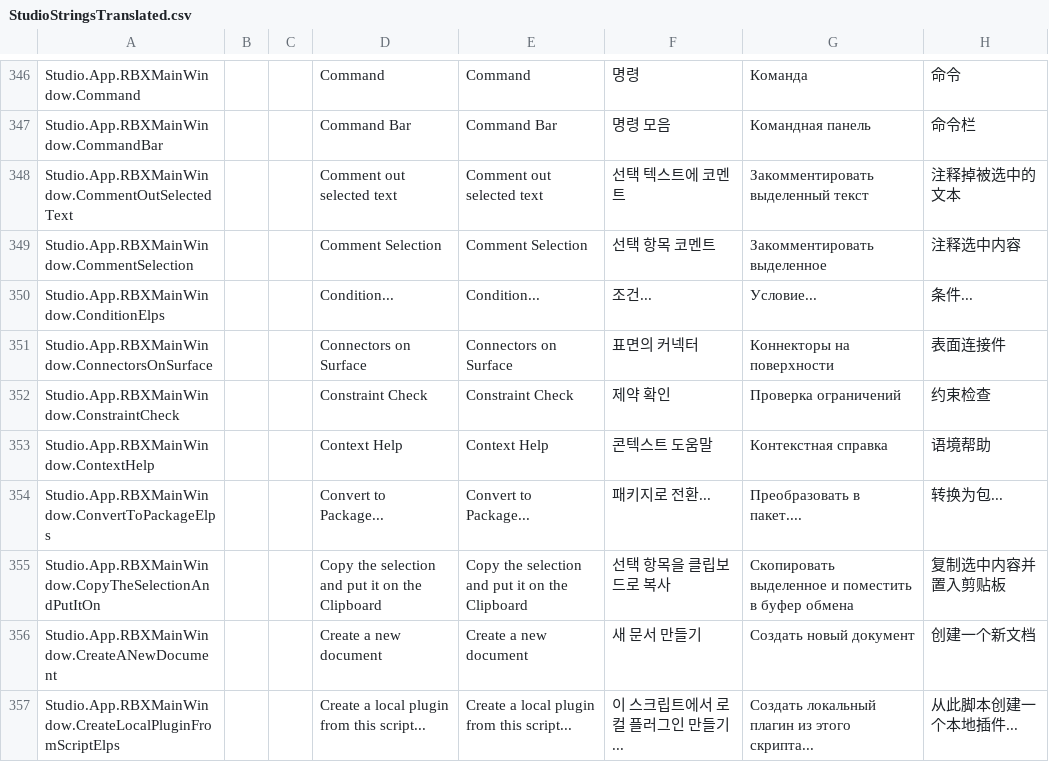
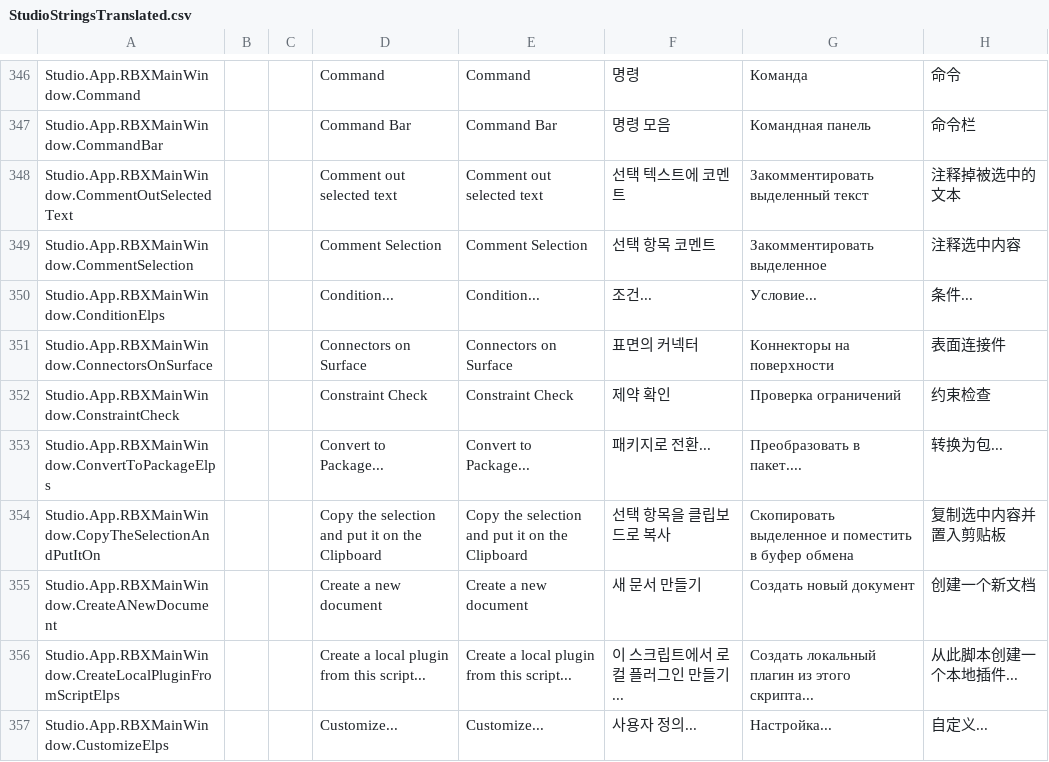
Before and after one commit to Shawnforever/Roblox-Client-Tracker, a CSV file: QtResources/Translation/StudioStringsTranslated.csv, drawn as a sheet; only a part is shown, gaps mark what is left out; the shorter side is filled out with more unchanged rows; the diff covers the shown part only.

```diff
--- a/QtResources/Translation/StudioStringsTranslated.csv
+++ b/QtResources/Translation/StudioStringsTranslated.csv
@@ -412,3 +412,2 @@ Studio.App.RBXMainWindow.ConnectorsOnSurface,,,Connectors on Surface,Connectors
 Studio.App.RBXMainWindow.ConstraintCheck,,,Constraint Check,Constraint Check,제약 확인,Проверка ограничений,约束检查
-Studio.App.RBXMainWindow.ContextHelp,,,Context Help,Context Help,콘텍스트 도움말,Контекстная справка,语境帮助
 Studio.App.RBXMainWindow.ConvertToPackageElps,,,Convert to Package...,Convert to Package...,패키지로 전환...,Преобразовать в пакет....,转换为包...
```
Also changed, not shown: 6 removed rows elsewhere in this file, QtResources/Translation/StudioStringsUntranslated.csv, rbxManifest.csv, 9 other files.
